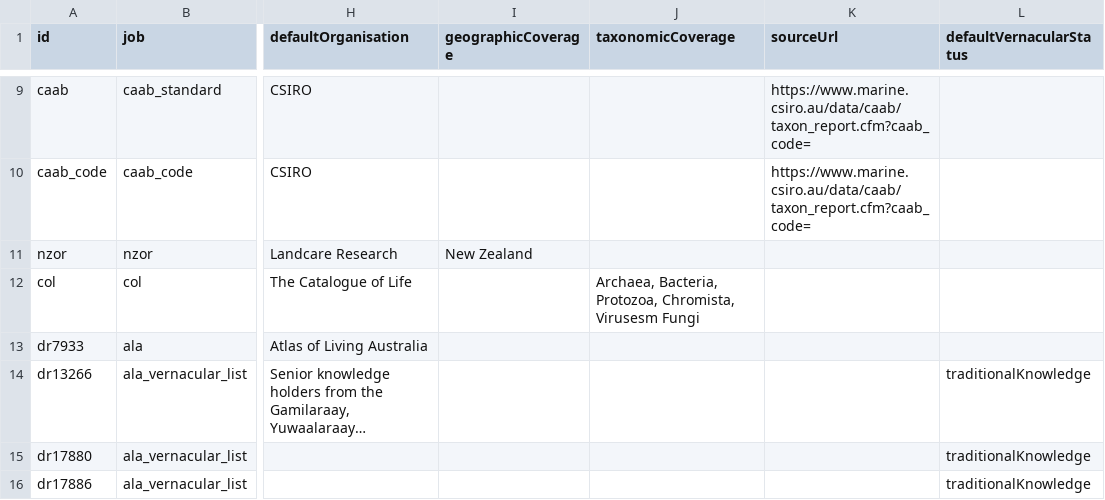
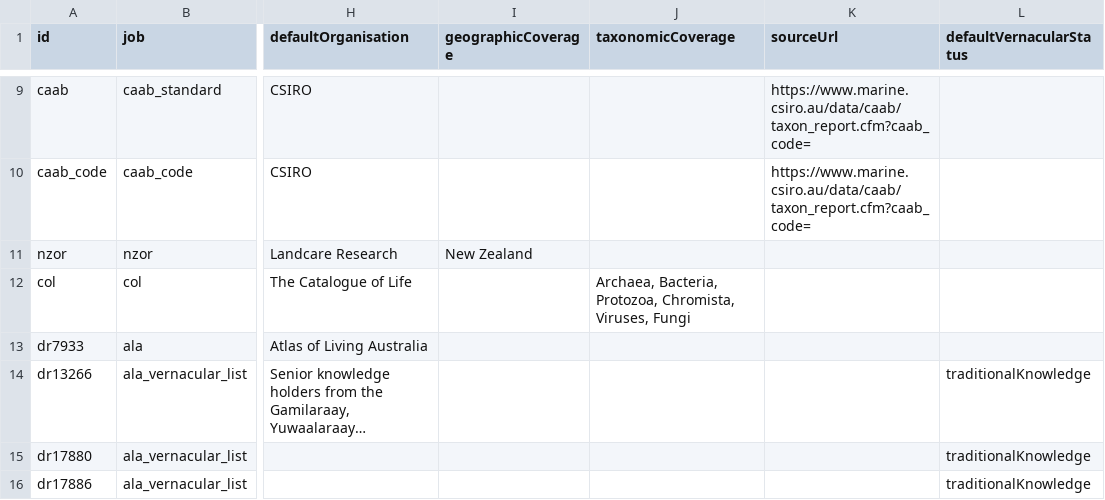
Before and after one commit to AtlasOfLivingAustralia/name-preprocessing, a CSV file: data/config/sources.csv, drawn as a sheet; only a part is shown, gaps mark what is left out; long unchanged cells end in …; the diff names each change by its address in the sheet, - before the commit and + after, or states it on an @@ line.

Commit message:
Small fix for spelling mistake in COL detail info.

```diff
--- a/data/config/sources.csv
+++ b/data/config/sources.csv
-J12 (taxonomicCoverage): …Protozoa, Chromista, Virusesm Fungi
+J12 (taxonomicCoverage): …Protozoa, Chromista, Viruses, Fungi
```
